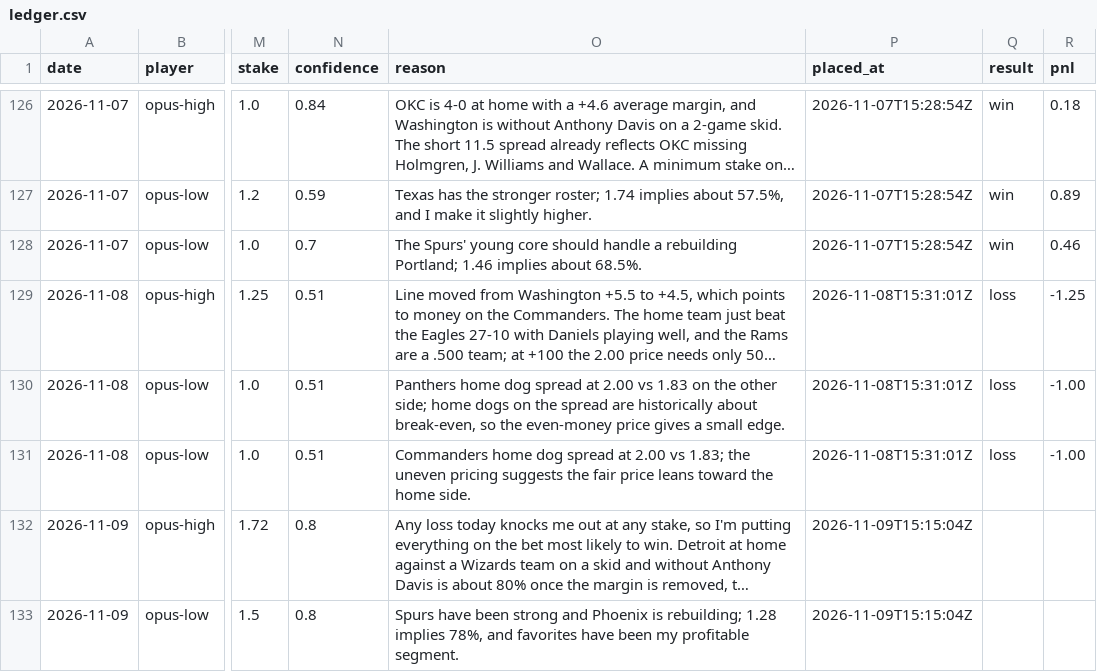
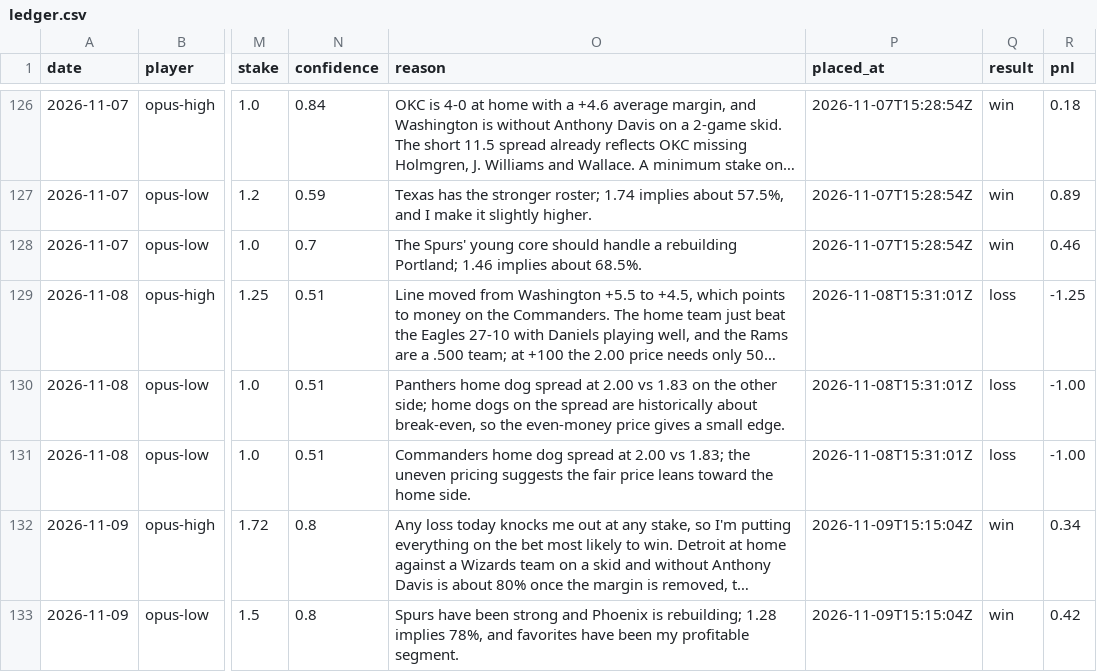
Before and after one commit to llantis/claude-betting-tournament, a CSV file: data/bankroll/ledger.csv, drawn as a sheet; only a part is shown, gaps mark what is left out; long unchanged cells end in …; the diff covers the shown part only; the diff names each change by its address in the sheet, - before the commit and + after, or states it on an @@ line.

```diff
--- a/data/bankroll/ledger.csv
+++ b/data/bankroll/ledger.csv
-Q132:Q133 (result): (empty)
+Q132:Q133 (result): win
-R132 (pnl): (empty)
+R132 (pnl): 0.34
-R133 (pnl): (empty)
+R133 (pnl): 0.42
```
Also changed, not shown: 4 added rows and 2 edited cells elsewhere in this file, data/double_elim/ledger.csv, data/kalshi_orders.csv, 35 other files.
